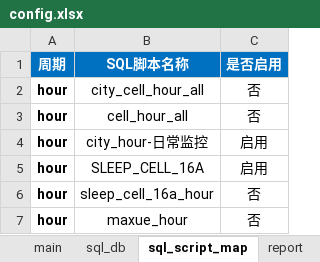
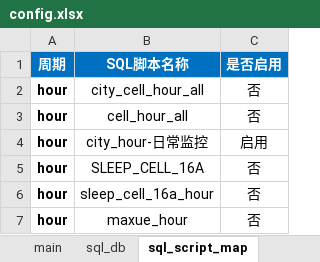
Before and after one commit to lxuteng/Nokia_AutoMonitor, an Excel workbook: Nokia_AutoMonitor_hour/_config/config.xlsx, sheet sql_script_map, drawn as a sheet; values as stored, in another font and other column widths than the file's, no borders; the diff names each change by its address in the sheet, - before the commit and + after, or states it on an @@ line.

```diff
--- a/Nokia_AutoMonitor_hour/_config/config.xlsx (sheet sql_script_map)
+++ b/Nokia_AutoMonitor_hour/_config/config.xlsx (sheet sql_script_map)
-C5 (是否启用): 启用
+C5 (是否启用): 否
```
Also changed, not shown: sheet report_table_range, sheet sql_db, sheet main, other sheet tabs, 4 other files.
